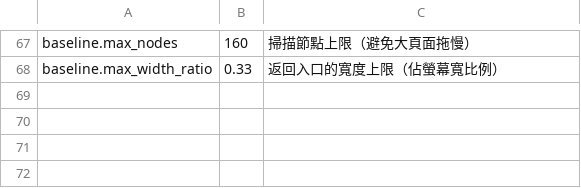
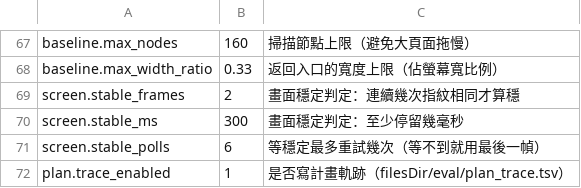
Before and after one commit to AXIIIlll/wae-agent, a TSV file: app/src/main/assets/open_source_ai_databases/ui_tunables.tsv, drawn as a sheet; only a part is shown, gaps mark what is left out; the diff names each change by its address in the sheet, - before the commit and + after, or states it on an @@ line.

Commit message:
feat(plan): 計畫層（穩定性/plan matcher/負面知識/軌跡/切詞）並接入決策層

```diff
--- a/app/src/main/assets/open_source_ai_databases/ui_tunables.tsv
+++ b/app/src/main/assets/open_source_ai_databases/ui_tunables.tsv
+row 69: screen.stable_frames | 2 | 畫面穩定判定：連續幾次指紋相同才算穩
+row 70: screen.stable_ms | 300 | 畫面穩定判定：至少停留幾毫秒
+row 71: screen.stable_polls | 6 | 等穩定最多重試幾次（等不到就用最後一幀）
+row 72: plan.trace_enabled | 1 | 是否寫計畫軌跡（filesDir/eval/plan_trace.tsv）
```
Also changed, not shown: 7 other files.
